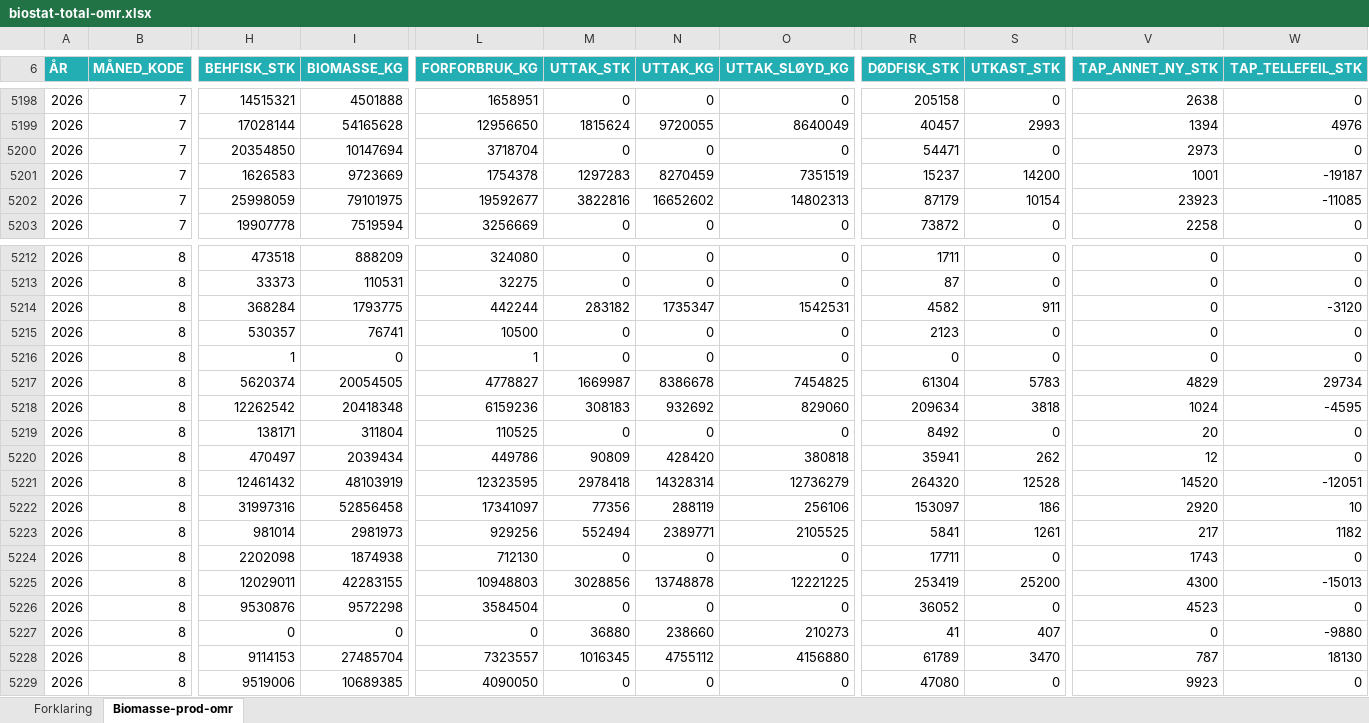
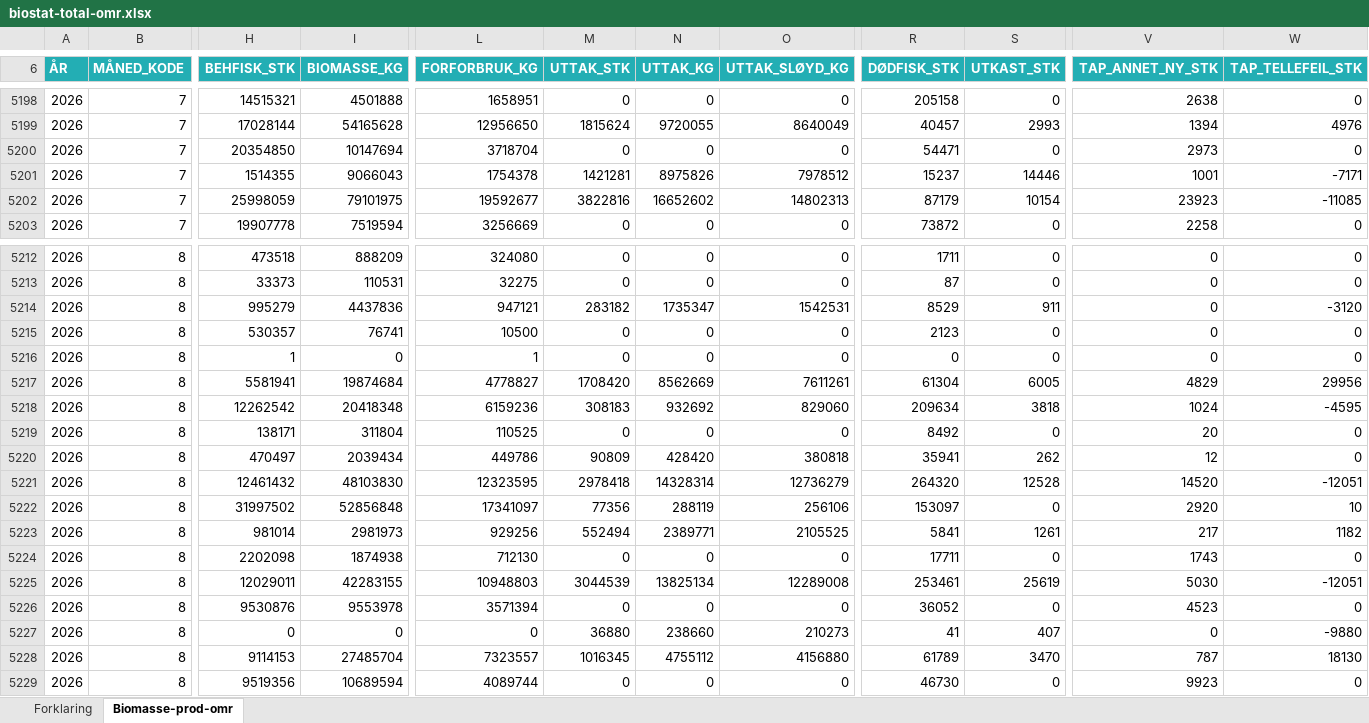
Before and after one commit to EmileviardotFO/saumon, an Excel workbook: xlsx/biomasse/biostat-total-omr.xlsx, sheet Biomasse-prod-omr, drawn as a sheet; only a part is shown, gaps mark what is left out; values as stored, in another font and other column widths than the file's, no borders; the diff covers the shown part only; the diff names each change by its address in the sheet, - before the commit and + after, or states it on an @@ line.

```diff
--- a/xlsx/biomasse/biostat-total-omr.xlsx (sheet Biomasse-prod-omr)
+++ b/xlsx/biomasse/biostat-total-omr.xlsx (sheet Biomasse-prod-omr)
-H5201 (BEHFISK_STK): 1626583
+H5201 (BEHFISK_STK): 1514355
-I5201 (BIOMASSE_KG): 9723669
+I5201 (BIOMASSE_KG): 9066043
-M5201 (UTTAK_STK): 1297283
+M5201 (UTTAK_STK): 1421281
-N5201 (UTTAK_KG): 8270459
+N5201 (UTTAK_KG): 8975826
-O5201 (UTTAK_SLØYD_KG): 7351519
+O5201 (UTTAK_SLØYD_KG): 7978512
-S5201 (UTKAST_STK): 14200
+S5201 (UTKAST_STK): 14446
-W5201 (TAP_TELLEFEIL_STK): -19187
+W5201 (TAP_TELLEFEIL_STK): -7171
-H5214 (BEHFISK_STK): 368284
+H5214 (BEHFISK_STK): 995279
-I5214 (BIOMASSE_KG): 1793775
+I5214 (BIOMASSE_KG): 4437836
-L5214 (FORFORBRUK_KG): 442244
+L5214 (FORFORBRUK_KG): 947121
-R5214 (DØDFISK_STK): 4582
+R5214 (DØDFISK_STK): 8529
-H5217 (BEHFISK_STK): 5620374
+H5217 (BEHFISK_STK): 5581941
-I5217 (BIOMASSE_KG): 20054505
+I5217 (BIOMASSE_KG): 19874684
-M5217 (UTTAK_STK): 1669987
+M5217 (UTTAK_STK): 1708420
-N5217 (UTTAK_KG): 8386678
+N5217 (UTTAK_KG): 8562669
-O5217 (UTTAK_SLØYD_KG): 7454825
+O5217 (UTTAK_SLØYD_KG): 7611261
-S5217 (UTKAST_STK): 5783
+S5217 (UTKAST_STK): 6005
-W5217 (TAP_TELLEFEIL_STK): 29734
+W5217 (TAP_TELLEFEIL_STK): 29956
-I5221 (BIOMASSE_KG): 48103919
+I5221 (BIOMASSE_KG): 48103830
-H5222 (BEHFISK_STK): 31997316
+H5222 (BEHFISK_STK): 31997502
-I5222 (BIOMASSE_KG): 52856458
+I5222 (BIOMASSE_KG): 52856848
-S5222 (UTKAST_STK): 186
+S5222 (UTKAST_STK): 0
-M5225 (UTTAK_STK): 3028856
+M5225 (UTTAK_STK): 3044539
-N5225 (UTTAK_KG): 13748878
+N5225 (UTTAK_KG): 13825134
-O5225 (UTTAK_SLØYD_KG): 12221225
+O5225 (UTTAK_SLØYD_KG): 12289008
-R5225 (DØDFISK_STK): 253419
+R5225 (DØDFISK_STK): 253461
-S5225 (UTKAST_STK): 25200
+S5225 (UTKAST_STK): 25619
-V5225 (TAP_ANNET_NY_STK): 4300
+V5225 (TAP_ANNET_NY_STK): 5030
-W5225 (TAP_TELLEFEIL_STK): -15013
+W5225 (TAP_TELLEFEIL_STK): -12051
-I5226 (BIOMASSE_KG): 9572298
+I5226 (BIOMASSE_KG): 9553978
-L5226 (FORFORBRUK_KG): 3584504
+L5226 (FORFORBRUK_KG): 3571394
-H5229 (BEHFISK_STK): 9519006
+H5229 (BEHFISK_STK): 9519356
-I5229 (BIOMASSE_KG): 10689385
+I5229 (BIOMASSE_KG): 10689594
-L5229 (FORFORBRUK_KG): 4090050
+L5229 (FORFORBRUK_KG): 4089744
-R5229 (DØDFISK_STK): 47080
+R5229 (DØDFISK_STK): 46730
```
Also changed, not shown: 46 added rows and 77 edited cells elsewhere in this sheet.
